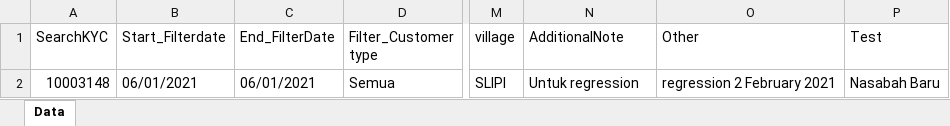
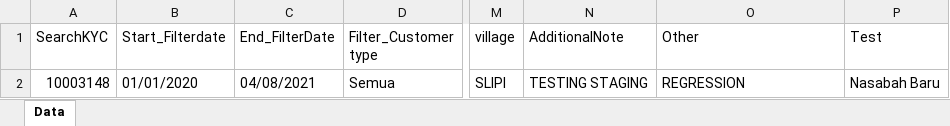
Before and after one commit to natasyaruth/automation_crmf_amarbank_digital, an Excel workbook: Data Files/Website/DataFiles_CRM/DataExcel_KYCVideo/Data_CRM_NasabahBaru.xlsx, sheet Data, drawn as a sheet; only a part is shown, gaps mark what is left out; values as stored, in another font and other column widths than the file's, no borders; the diff names each change by its address in the sheet, - before the commit and + after, or states it on an @@ line.

```diff
--- a/Data Files/Website/DataFiles_CRM/DataExcel_KYCVideo/Data_CRM_NasabahBaru.xlsx (sheet Data)
+++ b/Data Files/Website/DataFiles_CRM/DataExcel_KYCVideo/Data_CRM_NasabahBaru.xlsx (sheet Data)
-B2 (Start_Filterdate): 06/01/2021
+B2 (Start_Filterdate): 01/01/2020
-C2 (End_FilterDate): 06/01/2021
+C2 (End_FilterDate): 04/08/2021
-N2 (AdditionalNote): Untuk regression
+N2 (AdditionalNote): TESTING STAGING
-O2 (Other): regression 2 February 2021
+O2 (Other): REGRESSION
```
Also changed, not shown: Data Files/Website/DataFiles_CRM/Data_CSR_Management.xlsx, 19 other files.
